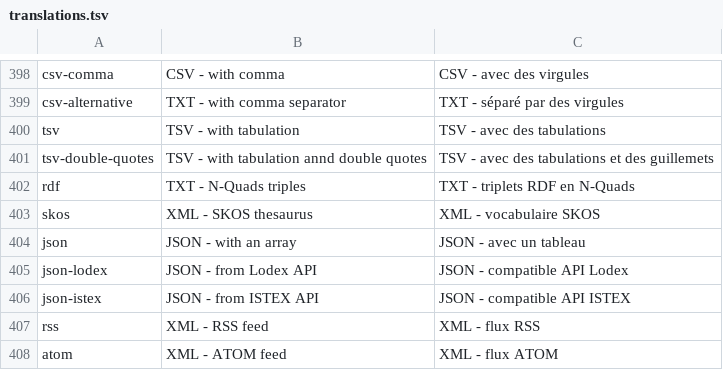
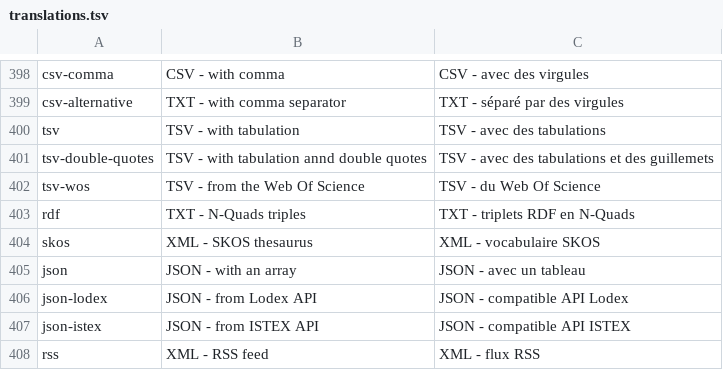
Before and after one commit to Inist-CNRS/lodex, a TSV file: src/app/custom/translations.tsv, drawn as a sheet; only a part is shown, gaps mark what is left out; the shorter side is filled out with more unchanged rows; the diff names each change by its address in the sheet, - before the commit and + after, or states it on an @@ line.

```diff
--- a/src/app/custom/translations.tsv
+++ b/src/app/custom/translations.tsv
+row 402: tsv-wos | TSV - from the Web Of Science | TSV - du Web Of Science
```
Also changed, not shown: 5 other files.
